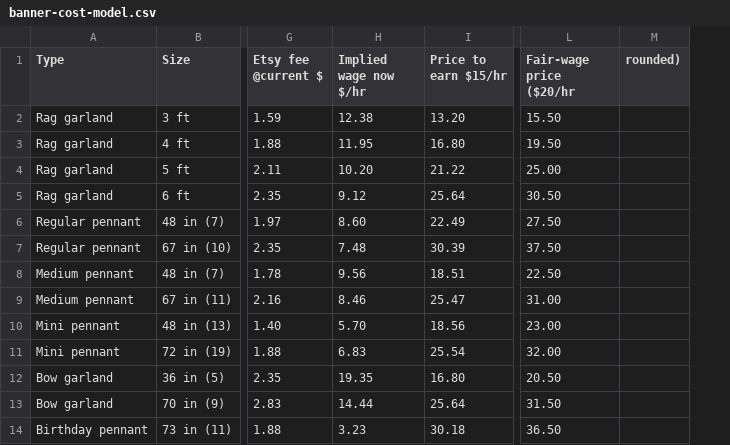
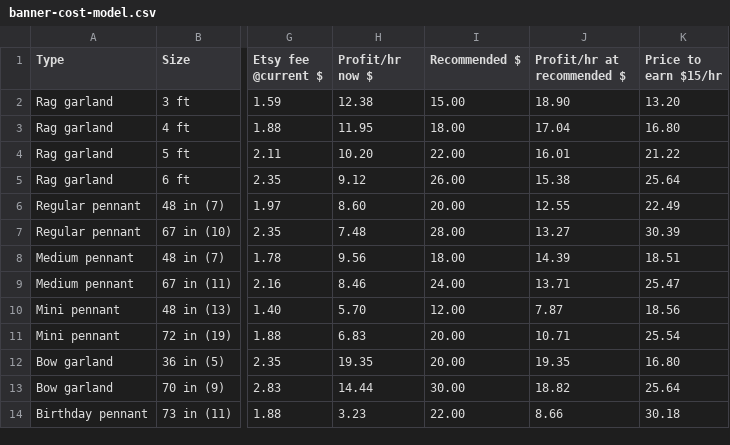
Before and after one commit to Glytchedup/Website_MadeByKreative, a CSV file: docs/banner-cost-model.csv, drawn as a sheet; only a part is shown, gaps mark what is left out; removed rows and columns are numbered as before the commit, all else as after; the diff names each change by its address in the sheet, - before the commit and + after, or states it on an @@ line.

```diff
--- a/docs/banner-cost-model.csv
+++ b/docs/banner-cost-model.csv
+column I (Recommended $), rows 2-14: 15.00 | 18.00 | 22.00 | 26.00 | 20.00 | 28.00 | 18.00 | 24.00 | 12.00 | 20.00 | 20.00 | 30.00 | 22.00
+column J (Profit/hr at recommended $), rows 2-14: 18.90 | 17.04 | 16.01 | 15.38 | 12.55 | 13.27 | 14.39 | 13.71 | 7.87 | 10.71 | 19.35 | 18.82 | 8.66
-column L (Fair-wage price ($20/hr), rows 2-14: 15.50 | 19.50 | 25.00 | 30.50 | 27.50 | 37.50 | 22.50 | 31.00 | 23.00 | 32.00 | 20.50 | 31.50 | 36.50
-column M (rounded)), empty
-H1: Implied wage now $/hr
+H1: Profit/hr now $
```
Also changed, not shown: 7 other files.
